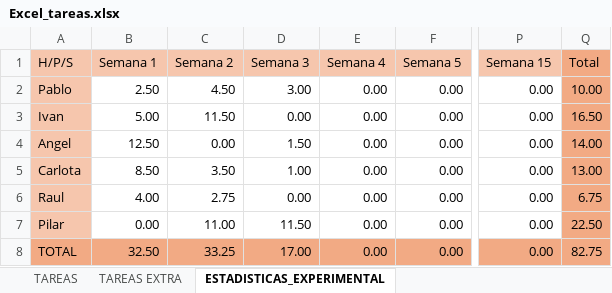
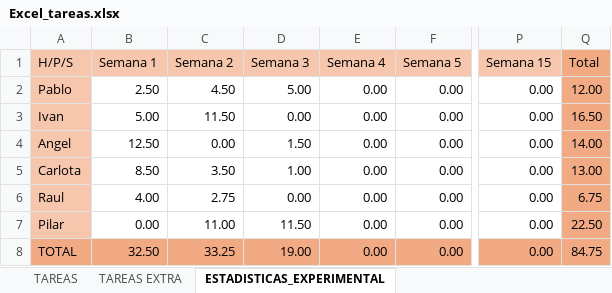
Before and after one commit to PabloCorzo/Akali, an Excel workbook: Excel_tareas.xlsx, sheet ESTADISTICAS_EXPERIMENTAL, drawn as a sheet; only a part is shown, gaps mark what is left out; values as stored, in another font and other column widths than the file's, no borders; the diff names each change by its address in the sheet, - before the commit and + after, or states it on an @@ line.

```diff
--- a/Excel_tareas.xlsx (sheet ESTADISTICAS_EXPERIMENTAL)
+++ b/Excel_tareas.xlsx (sheet ESTADISTICAS_EXPERIMENTAL)
-D2 (Semana 3): 3.00
+D2 (Semana 3): 5.00
-Q2 (Total): 10.00
+Q2 (Total): 12.00
-D8 (Semana 3): 17.00
+D8 (Semana 3): 19.00
-Q8 (Total): 82.75
+Q8 (Total): 84.75
```
Also changed, not shown: sheet TAREAS, 1 other file.
